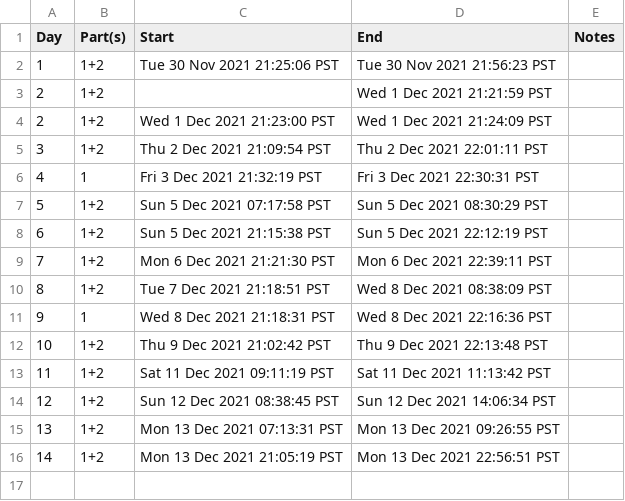
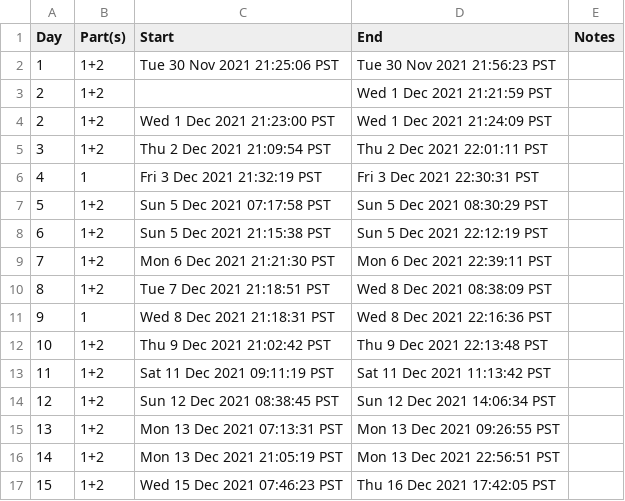
Before and after one commit to bryanluu/AdventOfCode2021, a CSV file: times.csv, drawn as a sheet.

Commit message:
:smiley: Added slow solution for Day 15, Parts 1+2 and updated times.csv

```diff
--- a/times.csv
+++ b/times.csv
@@ -16 +16,2 @@ Day,Part(s),Start,End,Notes
 14,1+2,Mon 13 Dec 2021 21:05:19 PST,Mon 13 Dec 2021 22:56:51 PST,
+15,1+2,Wed 15 Dec 2021 07:46:23 PST,Thu 16 Dec 2021 17:42:05 PST,
```
Also changed, not shown: 2 other files.
